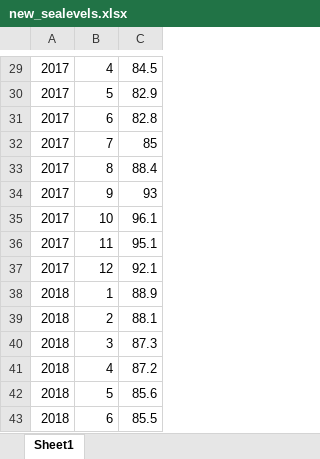
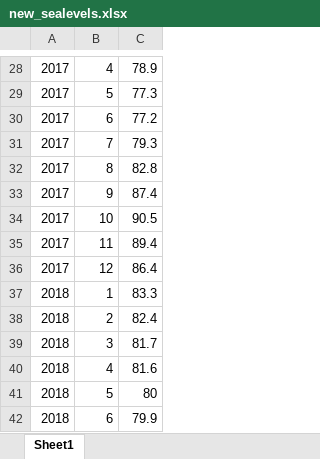
Before and after one commit to vilkoos/FL_forcasting_competition, an Excel workbook: new_sealevels.xlsx, sheet Sheet1, drawn as a sheet; only a part is shown, gaps mark what is left out; values as stored, in another font and other column widths than the file's, no borders; removed rows and columns are numbered as before the commit, all else as after; the diff covers the shown part only; the diff names each change by its address in the sheet, - before the commit and + after, or states it on an @@ line.

```diff
--- a/new_sealevels.xlsx (sheet Sheet1)
+++ b/new_sealevels.xlsx (sheet Sheet1)
-C28: 84.5
+C28: 78.9
-C29: 82.9
+C29: 77.3
+row 30: 2017 | 6 | 77.2
+row 31: 2017 | 7 | 79.3
-B32: 6
+B32: 8
-row 32: 2017 | 7 | 85
-row 33: 2017 | 8 | 88.4
-C33: 93
+C33: 87.4
-C34: 96.1
+C34: 90.5
-C35: 95.1
+C35: 89.4
-C36: 92.1
+C36: 86.4
-C37: 88.9
+C37: 83.3
-C38: 88.1
+C38: 82.4
-C39: 87.3
+C39: 81.7
-C40: 87.2
+C40: 81.6
-C41: 85.6
+C41: 80
-C42: 85.5
+C42: 79.9
```
Also changed, not shown: 4 added rows, 5 removed rows and 23 edited cells elsewhere in this sheet, sealevels.xlsx, 2 other files.
